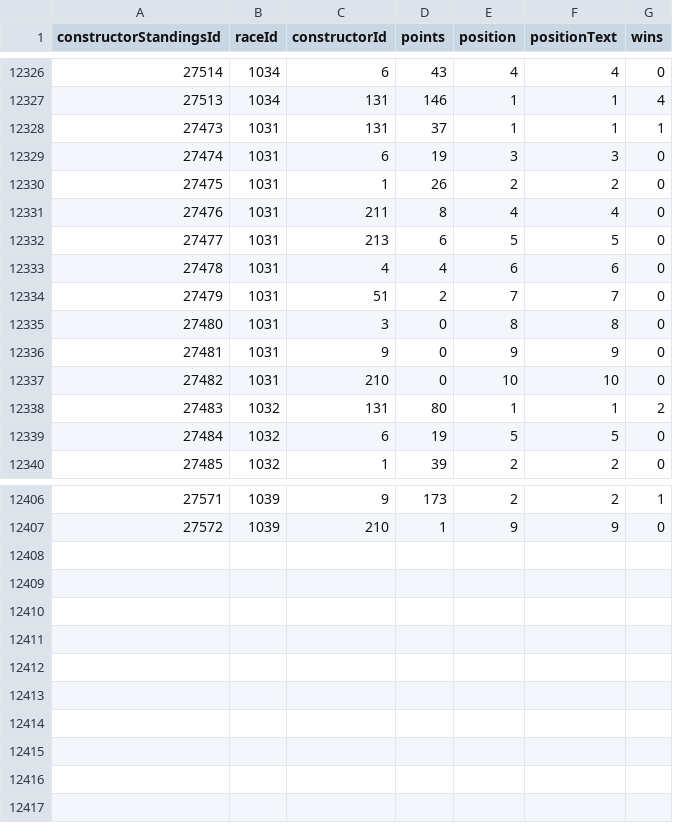
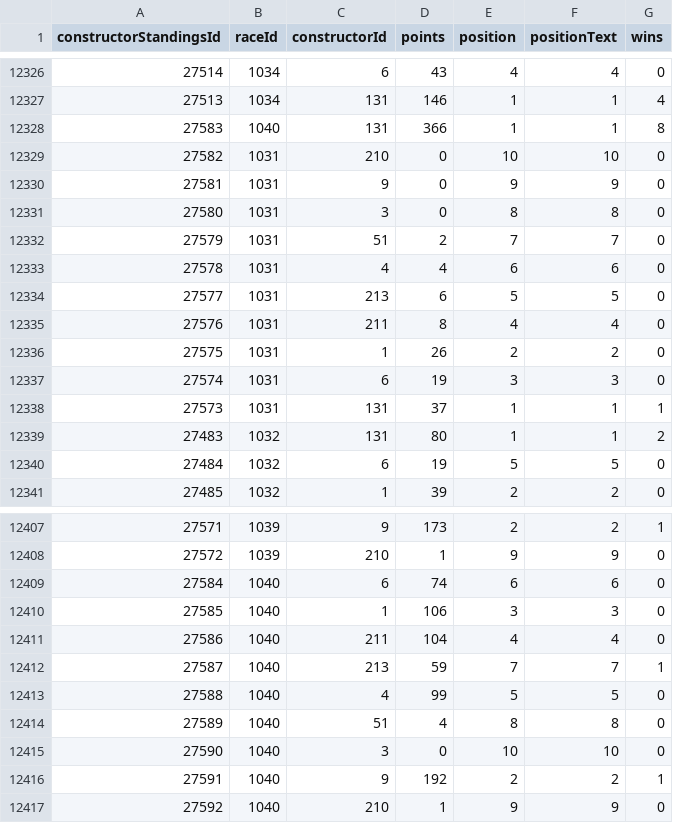
Before and after one commit to nibirrayy/F1-Data-Analysis, a CSV file: f1 datasets/constructor_standings.csv, drawn as a sheet; only a part is shown, gaps mark what is left out.

```diff
--- a/f1 datasets/constructor_standings.csv
+++ b/f1 datasets/constructor_standings.csv
@@ -12327,12 +12327,13 @@ constructorStandingsId,raceId,constructorId,points,position,positionText,wins
 27513,1034,131,146,1,"1",4
-27473,1031,131,37,1,"1",1
-27474,1031,6,19,3,"3",0
-27475,1031,1,26,2,"2",0
-27476,1031,211,8,4,"4",0
-27477,1031,213,6,5,"5",0
-27478,1031,4,4,6,"6",0
-27479,1031,51,2,7,"7",0
-27480,1031,3,0,8,"8",0
-27481,1031,9,0,9,"9",0
-27482,1031,210,0,10,"10",0
+27583,1040,131,366,1,"1",8
+27582,1031,210,0,10,"10",0
+27581,1031,9,0,9,"9",0
+27580,1031,3,0,8,"8",0
+27579,1031,51,2,7,"7",0
+27578,1031,4,4,6,"6",0
+27577,1031,213,6,5,"5",0
+27576,1031,211,8,4,"4",0
+27575,1031,1,26,2,"2",0
+27574,1031,6,19,3,"3",0
+27573,1031,131,37,1,"1",1
 27483,1032,131,80,1,"1",2
@@ -12407 +12408,10 @@ constructorStandingsId,raceId,constructorId,points,position,positionText,wins
 27572,1039,210,1,9,"9",0
+27584,1040,6,74,6,"6",0
+27585,1040,1,106,3,"3",0
+27586,1040,211,104,4,"4",0
+27587,1040,213,59,7,"7",1
+27588,1040,4,99,5,"5",0
+27589,1040,51,4,8,"8",0
+27590,1040,3,0,10,"10",0
+27591,1040,9,192,2,"2",1
+27592,1040,210,1,9,"9",0
```
Also changed, not shown: f1 datasets/constructor_results.csv, f1 datasets/driver_standings.csv, 10 other files.
